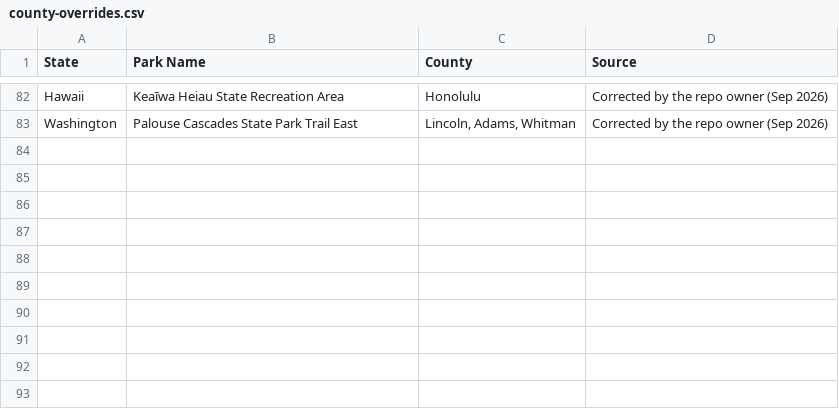
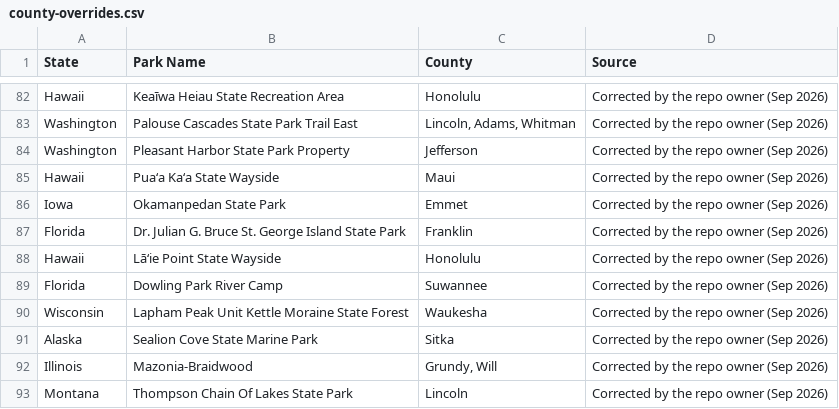
Before and after one commit to Tim-Army/State-Parks, a CSV file: scrape/county-overrides.csv, drawn as a sheet; only a part is shown, gaps mark what is left out; the diff names each change by its address in the sheet, - before the commit and + after, or states it on an @@ line.

```diff
--- a/scrape/county-overrides.csv
+++ b/scrape/county-overrides.csv
+row 84: Washington | Pleasant Harbor State Park Property | Jefferson | Corrected by the repo owner (Sep 2026)
+row 85: Hawaii | Puaʻa Kaʻa State Wayside | Maui | Corrected by the repo owner (Sep 2026)
+row 86: Iowa | Okamanpedan State Park | Emmet | Corrected by the repo owner (Sep 2026)
+row 87: Florida | Dr. Julian G. Bruce St. George Island State Park | Franklin | Corrected by the repo owner (Sep 2026)
+row 88: Hawaii | Lāʻie Point State Wayside | Honolulu | Corrected by the repo owner (Sep 2026)
+row 89: Florida | Dowling Park River Camp | Suwannee | Corrected by the repo owner (Sep 2026)
+row 90: Wisconsin | Lapham Peak Unit Kettle Moraine State Forest | Waukesha | Corrected by the repo owner (Sep 2026)
+row 91: Alaska | Sealion Cove State Marine Park | Sitka | Corrected by the repo owner (Sep 2026)
+row 92: Illinois | Mazonia-Braidwood | Grundy, Will | Corrected by the repo owner (Sep 2026)
+row 93: Montana | Thompson Chain Of Lakes State Park | Lincoln | Corrected by the repo owner (Sep 2026)
```
Also changed, not shown: parks.csv, 2 other files.
